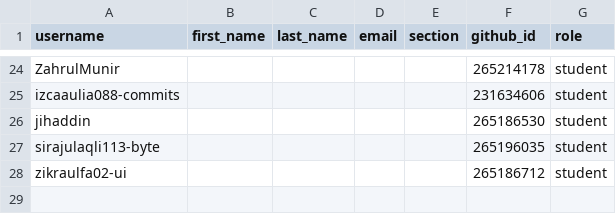
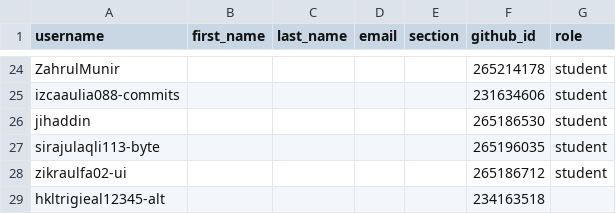
Before and after one commit to tik-pnl/classroom50, a CSV file: 2024-trkj-d/roster.csv, drawn as a sheet; only a part is shown, gaps mark what is left out.

Commit message:
[Classroom 50] Add 1 student : 2024-trkj-d

```diff
--- a/2024-trkj-d/roster.csv
+++ b/2024-trkj-d/roster.csv
@@ -28 +28,2 @@ sirajulaqli113-byte,,,,,265196035,student
 zikraulfa02-ui,,,,,265186712,student
+hkltrigieal12345-alt,,,,,234163518,
```
